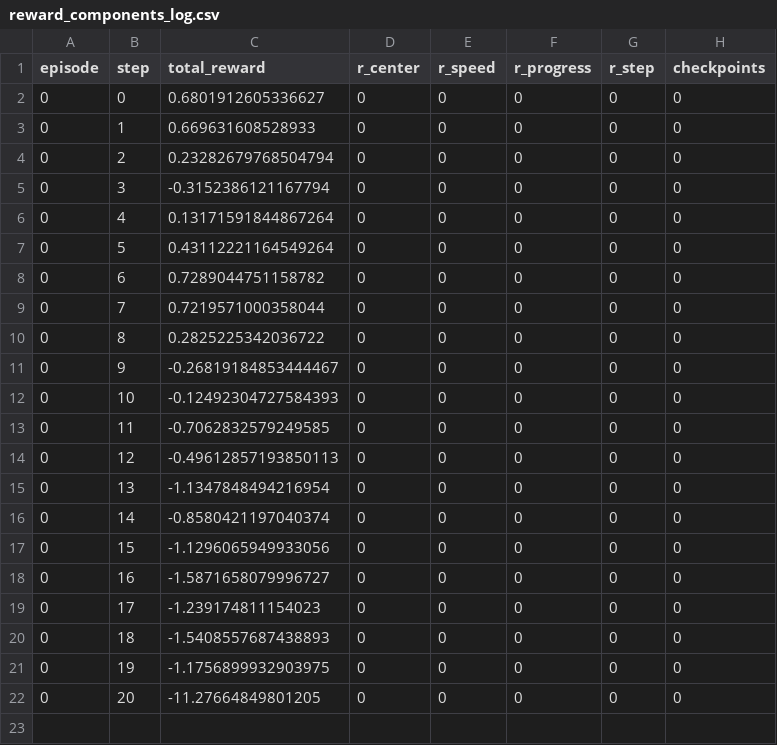
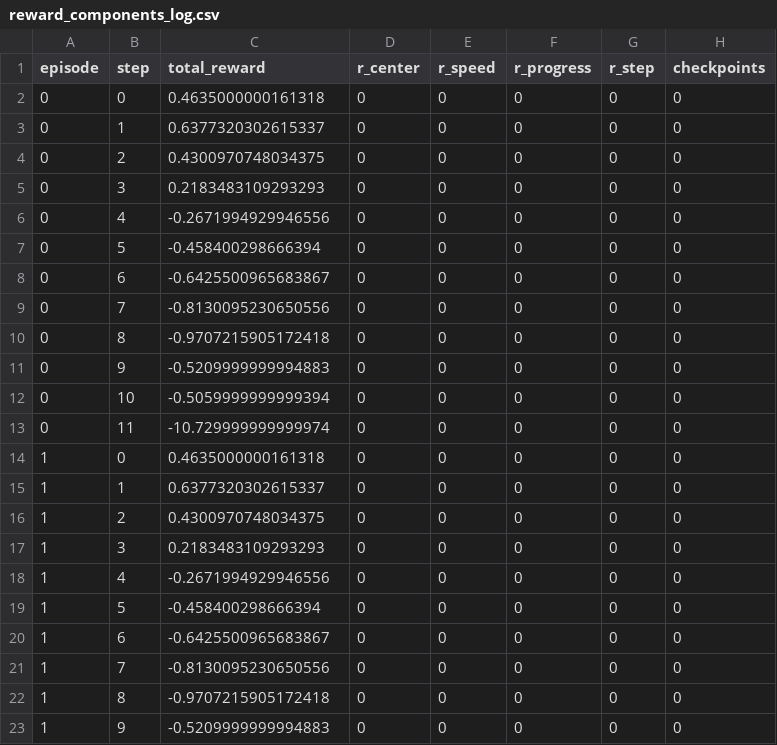
Before and after one commit to Yash-Agarwal3125/Neural-Networks-Car-Project, a CSV file: reward_components_log.csv, drawn as a sheet; only a part is shown; the diff covers the shown part only.

Commit message:
Refactor D3QN model and agent execution; add new weight files and update reward logging
- Updated execution counts in Jupyter notebook for consistency.
- Refactored D3QN model to include a dueling architecture with improved state representation.
- Enhanced the run_d3qn_agent function to track lap times and action counts more effectively.
- Added new weight files for various training checkpoints.
- Updated reward_components_log.csv to reflect new reward data structure and values.
- Removed deprecated weight file to streamline model management.

```diff
--- a/reward_components_log.csv
+++ b/reward_components_log.csv
@@ -1,22 +1,23 @@
 episode,step,total_reward,r_center,r_speed,r_progress,r_step,checkpoints
-0,0,0.6801912605336627,0,0,0,0,0
-0,1,0.669631608528933,0,0,0,0,0
-0,2,0.23282679768504794,0,0,0,0,0
-0,3,-0.3152386121167794,0,0,0,0,0
-0,4,0.13171591844867264,0,0,0,0,0
-0,5,0.43112221164549264,0,0,0,0,0
-0,6,0.7289044751158782,0,0,0,0,0
-0,7,0.7219571000358044,0,0,0,0,0
-0,8,0.2825225342036722,0,0,0,0,0
-0,9,-0.26819184853444467,0,0,0,0,0
-0,10,-0.12492304727584393,0,0,0,0,0
-0,11,-0.7062832579249585,0,0,0,0,0
-0,12,-0.49612857193850113,0,0,0,0,0
-0,13,-1.1347848494216954,0,0,0,0,0
-0,14,-0.8580421197040374,0,0,0,0,0
-0,15,-1.1296065949933056,0,0,0,0,0
-0,16,-1.5871658079996727,0,0,0,0,0
-0,17,-1.239174811154023,0,0,0,0,0
-0,18,-1.5408557687438893,0,0,0,0,0
-0,19,-1.1756899932903975,0,0,0,0,0
-0,20,-11.27664849801205,0,0,0,0,0
+0,0,0.4635000000161318,0,0,0,0,0
+0,1,0.6377320302615337,0,0,0,0,0
+0,2,0.4300970748034375,0,0,0,0,0
+0,3,0.2183483109293293,0,0,0,0,0
+0,4,-0.2671994929946556,0,0,0,0,0
+0,5,-0.458400298666394,0,0,0,0,0
+0,6,-0.6425500965683867,0,0,0,0,0
+0,7,-0.8130095230650556,0,0,0,0,0
+0,8,-0.9707215905172418,0,0,0,0,0
+0,9,-0.5209999999994883,0,0,0,0,0
+0,10,-0.5059999999999394,0,0,0,0,0
+0,11,-10.729999999999974,0,0,0,0,0
+1,0,0.4635000000161318,0,0,0,0,0
+1,1,0.6377320302615337,0,0,0,0,0
+1,2,0.4300970748034375,0,0,0,0,0
+1,3,0.2183483109293293,0,0,0,0,0
+1,4,-0.2671994929946556,0,0,0,0,0
+1,5,-0.458400298666394,0,0,0,0,0
+1,6,-0.6425500965683867,0,0,0,0,0
+1,7,-0.8130095230650556,0,0,0,0,0
+1,8,-0.9707215905172418,0,0,0,0,0
+1,9,-0.5209999999994883,0,0,0,0,0
```
Also changed, not shown: 2 added rows elsewhere in this file, 15 other files.
